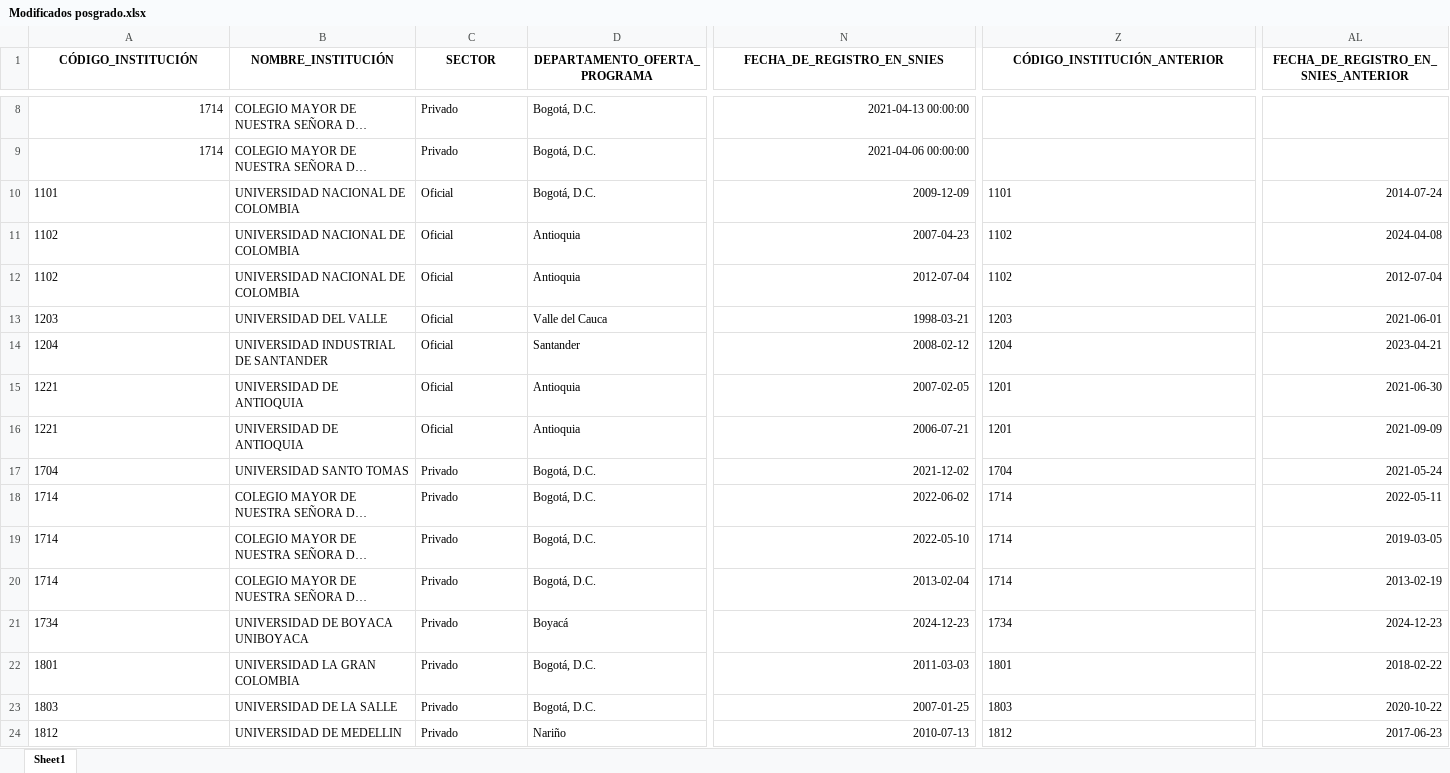
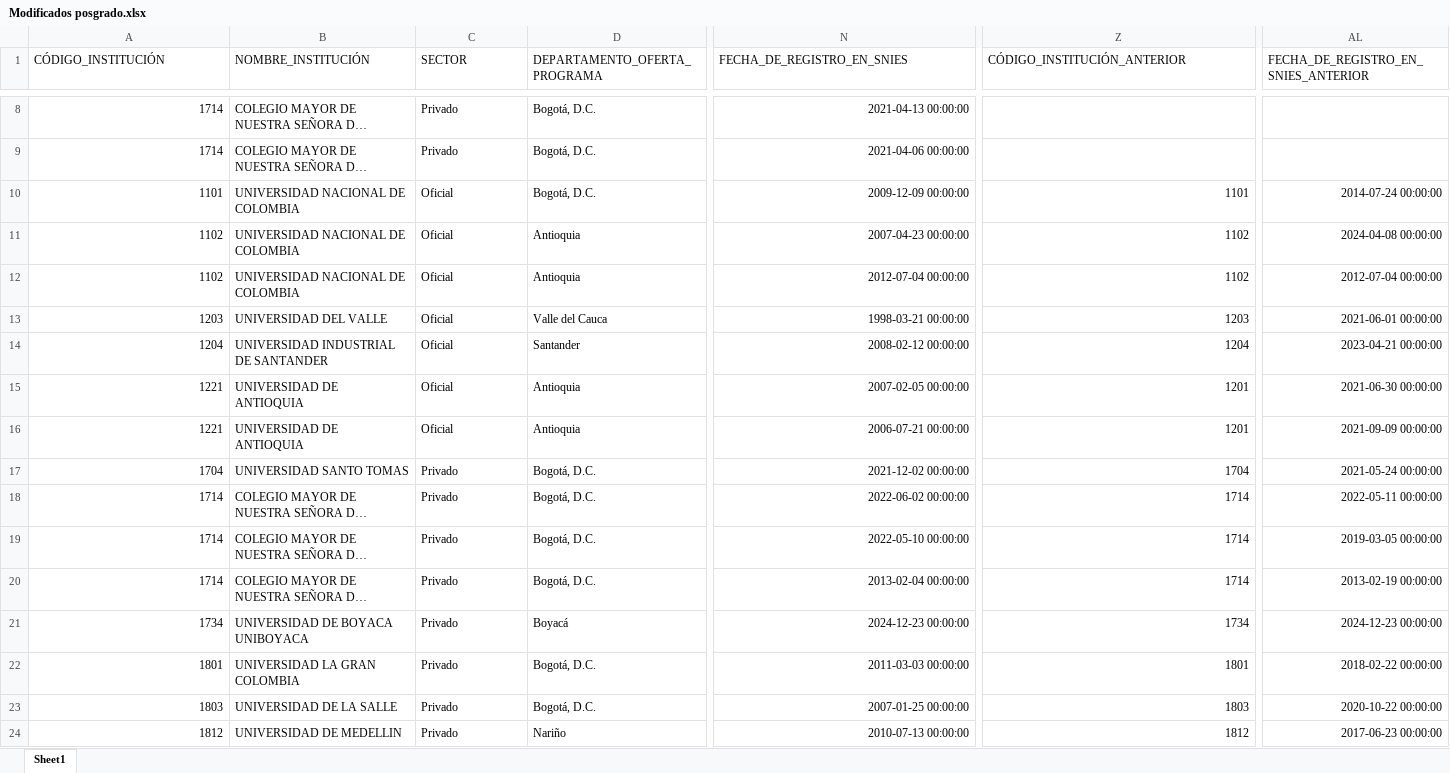
Before and after one commit to hasuarez32/SNIES-POSGRADOS, an Excel workbook: Análisis programas postgrado SNIES/Modificados posgrado.xlsx, sheet Sheet1, drawn as a sheet; only a part is shown, gaps mark what is left out; long unchanged cells end in …; values as stored, in another font and other column widths than the file's, no borders; the diff covers the shown part only; the diff names each change by its address in the sheet, - before the commit and + after, or states it on an @@ line.

Commit message:
snies-posgrado: 2026-04-22

```diff
--- a/Análisis programas postgrado SNIES/Modificados posgrado.xlsx (sheet Sheet1)
+++ b/Análisis programas postgrado SNIES/Modificados posgrado.xlsx (sheet Sheet1)
@@ A1:AL1 bold: on → off, alignment: center → left @@
-A10:A24 alignment: left
+A10:A24 alignment: right
-N10 (FECHA_DE_REGISTRO_EN_SNIES): 2009-12-09
+N10 (FECHA_DE_REGISTRO_EN_SNIES): 2009-12-09 00:00:00
-Z10:Z24 alignment: left
+Z10:Z24 alignment: right
-AL10: 2014-07-24
+AL10: 2014-07-24 00:00:00
-N11 (FECHA_DE_REGISTRO_EN_SNIES): 2007-04-23
+N11 (FECHA_DE_REGISTRO_EN_SNIES): 2007-04-23 00:00:00
-AL11: 2024-04-08
+AL11: 2024-04-08 00:00:00
-N12 (FECHA_DE_REGISTRO_EN_SNIES): 2012-07-04
+N12 (FECHA_DE_REGISTRO_EN_SNIES): 2012-07-04 00:00:00
-AL12: 2012-07-04
+AL12: 2012-07-04 00:00:00
-N13 (FECHA_DE_REGISTRO_EN_SNIES): 1998-03-21
+N13 (FECHA_DE_REGISTRO_EN_SNIES): 1998-03-21 00:00:00
-AL13: 2021-06-01
+AL13: 2021-06-01 00:00:00
-N14 (FECHA_DE_REGISTRO_EN_SNIES): 2008-02-12
+N14 (FECHA_DE_REGISTRO_EN_SNIES): 2008-02-12 00:00:00
-AL14: 2023-04-21
+AL14: 2023-04-21 00:00:00
-N15 (FECHA_DE_REGISTRO_EN_SNIES): 2007-02-05
+N15 (FECHA_DE_REGISTRO_EN_SNIES): 2007-02-05 00:00:00
-AL15: 2021-06-30
+AL15: 2021-06-30 00:00:00
-N16 (FECHA_DE_REGISTRO_EN_SNIES): 2006-07-21
+N16 (FECHA_DE_REGISTRO_EN_SNIES): 2006-07-21 00:00:00
-AL16: 2021-09-09
+AL16: 2021-09-09 00:00:00
-N17 (FECHA_DE_REGISTRO_EN_SNIES): 2021-12-02
+N17 (FECHA_DE_REGISTRO_EN_SNIES): 2021-12-02 00:00:00
-AL17: 2021-05-24
+AL17: 2021-05-24 00:00:00
-N18 (FECHA_DE_REGISTRO_EN_SNIES): 2022-06-02
+N18 (FECHA_DE_REGISTRO_EN_SNIES): 2022-06-02 00:00:00
-AL18: 2022-05-11
+AL18: 2022-05-11 00:00:00
-N19 (FECHA_DE_REGISTRO_EN_SNIES): 2022-05-10
+N19 (FECHA_DE_REGISTRO_EN_SNIES): 2022-05-10 00:00:00
-AL19: 2019-03-05
+AL19: 2019-03-05 00:00:00
-N20 (FECHA_DE_REGISTRO_EN_SNIES): 2013-02-04
+N20 (FECHA_DE_REGISTRO_EN_SNIES): 2013-02-04 00:00:00
-AL20: 2013-02-19
+AL20: 2013-02-19 00:00:00
-N21 (FECHA_DE_REGISTRO_EN_SNIES): 2024-12-23
+N21 (FECHA_DE_REGISTRO_EN_SNIES): 2024-12-23 00:00:00
-AL21: 2024-12-23
+AL21: 2024-12-23 00:00:00
-N22 (FECHA_DE_REGISTRO_EN_SNIES): 2011-03-03
+N22 (FECHA_DE_REGISTRO_EN_SNIES): 2011-03-03 00:00:00
-AL22: 2018-02-22
+AL22: 2018-02-22 00:00:00
-N23 (FECHA_DE_REGISTRO_EN_SNIES): 2007-01-25
+N23 (FECHA_DE_REGISTRO_EN_SNIES): 2007-01-25 00:00:00
-AL23: 2020-10-22
+AL23: 2020-10-22 00:00:00
-N24 (FECHA_DE_REGISTRO_EN_SNIES): 2010-07-13
+N24 (FECHA_DE_REGISTRO_EN_SNIES): 2010-07-13 00:00:00
-AL24: 2017-06-23
+AL24: 2017-06-23 00:00:00
```
Also changed, not shown: 22 edited cells and cell formats elsewhere in this sheet, Análisis programas postgrado SNIES/Nuevos posgrado.xlsx, 2 other files.
